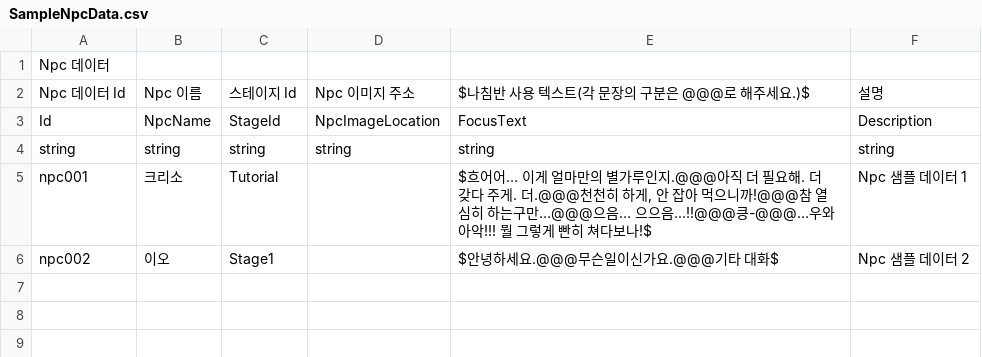
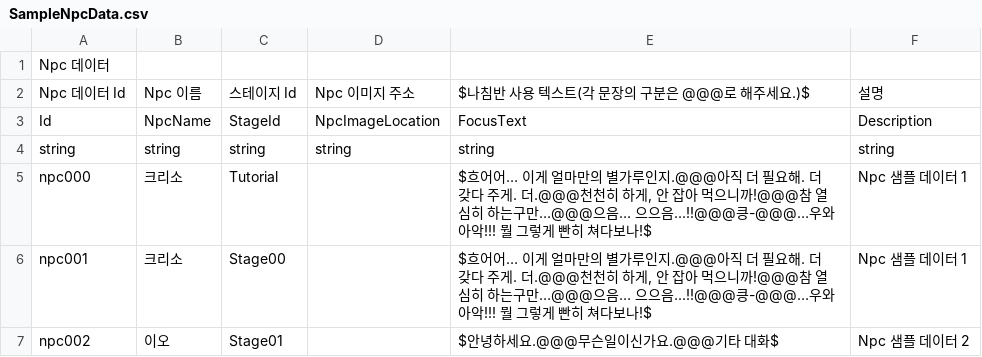
Before and after one commit to CGRJ2/UniMo-GardenOfStars, a CSV file: Assets/000WorkSpaces/CYE/Data/SampleNpcData.csv, drawn as a sheet.

```diff
--- a/Assets/000WorkSpaces/CYE/Data/SampleNpcData.csv
+++ b/Assets/000WorkSpaces/CYE/Data/SampleNpcData.csv
@@ -4,3 +4,4 @@ Id,NpcName,StageId,NpcImageLocation,FocusText,Description
 string,string,string,string,string,string
-npc001,크리소,Tutorial,,"$흐어어… 이게 얼마만의 별가루인지.@@@아직 더 필요해. 더 갖다 주게. 더.@@@천천히 하게, 안 잡아 먹으니까!@@@참 열심히 하는구만…@@@으음… 으으음...!!@@@킁-@@@…우와아악!!! 뭘 그렇게 빤히 쳐다보나!$",Npc 샘플 데이터 1
-npc002,이오,Stage1,,$안녕하세요.@@@무슨일이신가요.@@@기타 대화$,Npc 샘플 데이터 2
+npc000,크리소,Tutorial,,"$흐어어… 이게 얼마만의 별가루인지.@@@아직 더 필요해. 더 갖다 주게. 더.@@@천천히 하게, 안 잡아 먹으니까!@@@참 열심히 하는구만…@@@으음… 으으음...!!@@@킁-@@@…우와아악!!! 뭘 그렇게 빤히 쳐다보나!$",Npc 샘플 데이터 1
+npc001,크리소,Stage00,,"$흐어어… 이게 얼마만의 별가루인지.@@@아직 더 필요해. 더 갖다 주게. 더.@@@천천히 하게, 안 잡아 먹으니까!@@@참 열심히 하는구만…@@@으음… 으으음...!!@@@킁-@@@…우와아악!!! 뭘 그렇게 빤히 쳐다보나!$",Npc 샘플 데이터 1
+npc002,이오,Stage01,,$안녕하세요.@@@무슨일이신가요.@@@기타 대화$,Npc 샘플 데이터 2
```
Also changed, not shown: Assets/000WorkSpaces/CYE/Data/SampleQuestContentData.csv, Assets/000WorkSpaces/CYE/Data/SampleQuestContentStepData.csv, 15 other files.
